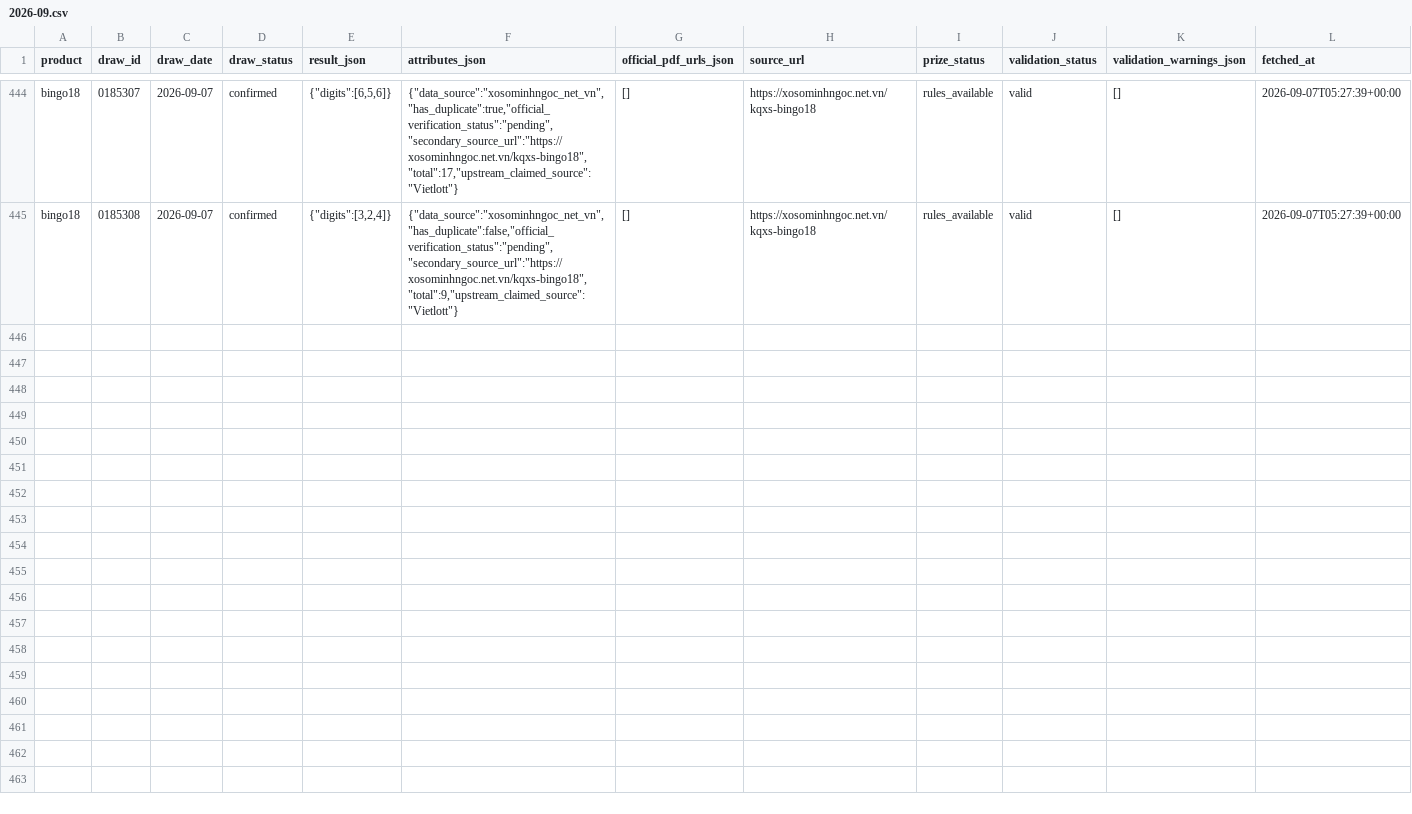
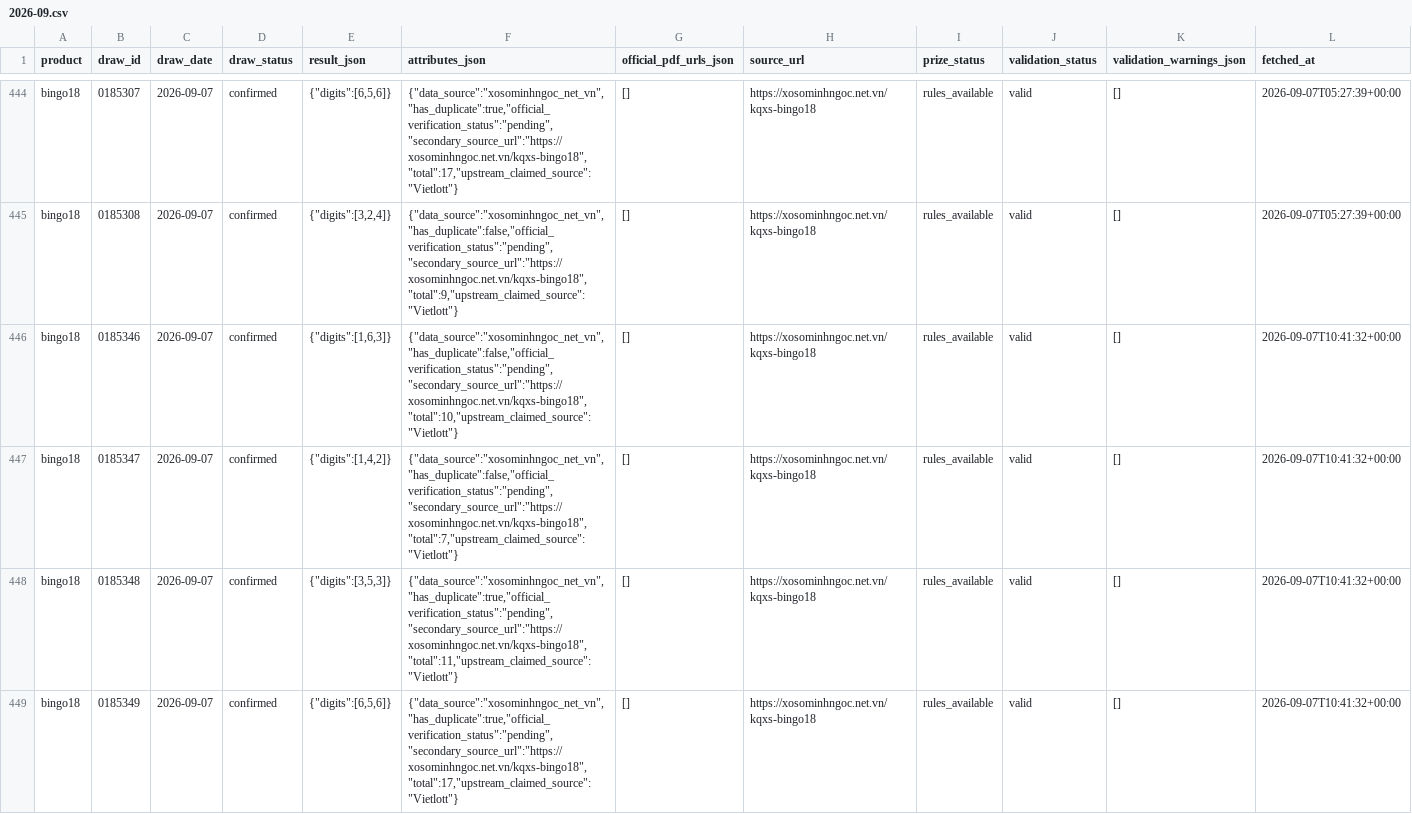
Before and after one commit to NhanAZ-Data/vietlott-research, a CSV file: datasets/draws/bingo18/2026-09.csv, drawn as a sheet; only a part is shown, gaps mark what is left out; the diff covers the shown part only.

```diff
--- a/datasets/draws/bingo18/2026-09.csv
+++ b/datasets/draws/bingo18/2026-09.csv
@@ -445 +445,5 @@ bingo18,0185307,2026-09-07,confirmed,"{""digits"":[6,5,6]}","{""data_source"":""
 bingo18,0185308,2026-09-07,confirmed,"{""digits"":[3,2,4]}","{""data_source"":""xosominhngoc_net_vn"",""has_duplicate"":false,""official_verification_status"":""pending"",""secondary_source_url"":""https://xosominhngoc.net.vn/kqxs-bingo18"",""total"":9,""upstream_claimed_source"":""Vietlott""}",[],https://xosominhngoc.net.vn/kqxs-bingo18,rules_available,valid,[],2026-09-07T05:27:39+00:00
+bingo18,0185346,2026-09-07,confirmed,"{""digits"":[1,6,3]}","{""data_source"":""xosominhngoc_net_vn"",""has_duplicate"":false,""official_verification_status"":""pending"",""secondary_source_url"":""https://xosominhngoc.net.vn/kqxs-bingo18"",""total"":10,""upstream_claimed_source"":""Vietlott""}",[],https://xosominhngoc.net.vn/kqxs-bingo18,rules_available,valid,[],2026-09-07T10:41:32+00:00
+bingo18,0185347,2026-09-07,confirmed,"{""digits"":[1,4,2]}","{""data_source"":""xosominhngoc_net_vn"",""has_duplicate"":false,""official_verification_status"":""pending"",""secondary_source_url"":""https://xosominhngoc.net.vn/kqxs-bingo18"",""total"":7,""upstream_claimed_source"":""Vietlott""}",[],https://xosominhngoc.net.vn/kqxs-bingo18,rules_available,valid,[],2026-09-07T10:41:32+00:00
+bingo18,0185348,2026-09-07,confirmed,"{""digits"":[3,5,3]}","{""data_source"":""xosominhngoc_net_vn"",""has_duplicate"":true,""official_verification_status"":""pending"",""secondary_source_url"":""https://xosominhngoc.net.vn/kqxs-bingo18"",""total"":11,""upstream_claimed_source"":""Vietlott""}",[],https://xosominhngoc.net.vn/kqxs-bingo18,rules_available,valid,[],2026-09-07T10:41:32+00:00
+bingo18,0185349,2026-09-07,confirmed,"{""digits"":[6,5,6]}","{""data_source"":""xosominhngoc_net_vn"",""has_duplicate"":true,""official_verification_status"":""pending"",""secondary_source_url"":""https://xosominhngoc.net.vn/kqxs-bingo18"",""total"":17,""upstream_claimed_source"":""Vietlott""}",[],https://xosominhngoc.net.vn/kqxs-bingo18,rules_available,valid,[],2026-09-07T10:41:32+00:00
```
Also changed, not shown: 11 added rows elsewhere in this file, 4 other files.
